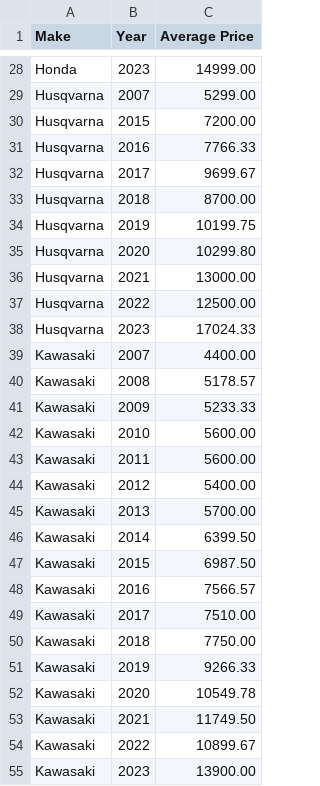
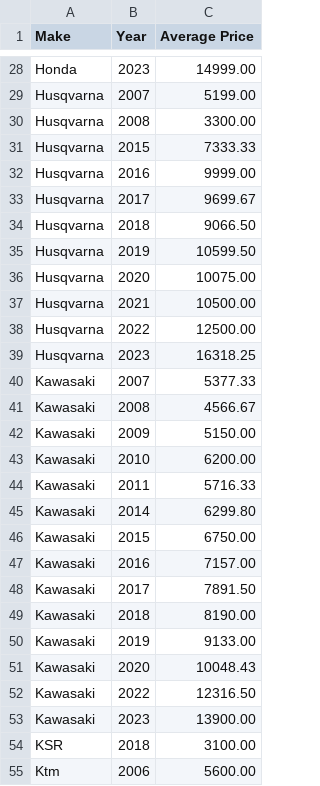
Before and after one commit to Vladislav-Tsekov/WebScraperV1, a CSV file: BaseScraper/AvgPriceModelYear.csv, drawn as a sheet; only a part is shown, gaps mark what is left out; removed rows and columns are numbered as before the commit, all else as after; the diff covers the shown part only; the diff names each change by its address in the sheet, - before the commit and + after, or states it on an @@ line.

```diff
--- a/BaseScraper/AvgPriceModelYear.csv
+++ b/BaseScraper/AvgPriceModelYear.csv
-C29 (Average Price): 5299.00
+C29 (Average Price): 5199.00
+row 30: Husqvarna | 2008 | 3300.00
-C31 (Average Price): 7200.00
+C31 (Average Price): 7333.33
-C32 (Average Price): 7766.33
+C32 (Average Price): 9999.00
-C34 (Average Price): 8700.00
+C34 (Average Price): 9066.50
-C35 (Average Price): 10199.75
+C35 (Average Price): 10599.50
-C36 (Average Price): 10299.80
+C36 (Average Price): 10075.00
-C37 (Average Price): 13000.00
+C37 (Average Price): 10500.00
-C39 (Average Price): 17024.33
+C39 (Average Price): 16318.25
-C40 (Average Price): 4400.00
+C40 (Average Price): 5377.33
-C41 (Average Price): 5178.57
+C41 (Average Price): 4566.67
-C42 (Average Price): 5233.33
+C42 (Average Price): 5150.00
-C43 (Average Price): 5600.00
+C43 (Average Price): 6200.00
-C44 (Average Price): 5600.00
+C44 (Average Price): 5716.33
-row 44: Kawasaki | 2012 | 5400.00
-row 45: Kawasaki | 2013 | 5700.00
-C45 (Average Price): 6399.50
+C45 (Average Price): 6299.80
-C46 (Average Price): 6987.50
+C46 (Average Price): 6750.00
-C47 (Average Price): 7566.57
+C47 (Average Price): 7157.00
-C48 (Average Price): 7510.00
+C48 (Average Price): 7891.50
-C49 (Average Price): 7750.00
+C49 (Average Price): 8190.00
-C50 (Average Price): 9266.33
+C50 (Average Price): 9133.00
-C51 (Average Price): 10549.78
+C51 (Average Price): 10048.43
-row 53: Kawasaki | 2021 | 11749.50
-C52 (Average Price): 10899.67
+C52 (Average Price): 12316.50
+row 54: KSR | 2018 | 3100.00
+row 55: Ktm | 2006 | 5600.00
```
Also changed, not shown: 7 added rows, 4 removed rows and 62 edited cells elsewhere in this file, BaseScraper/MotoData.csv, 43 other files.
